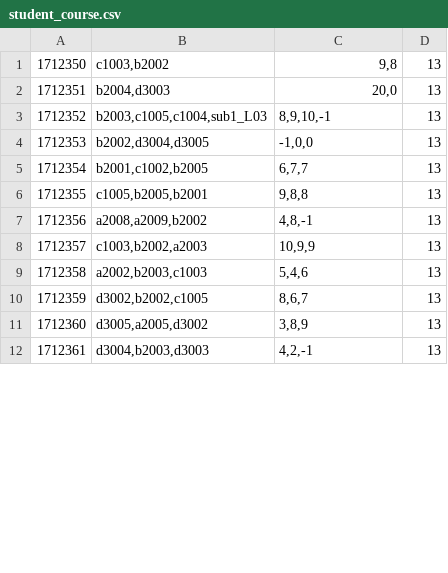
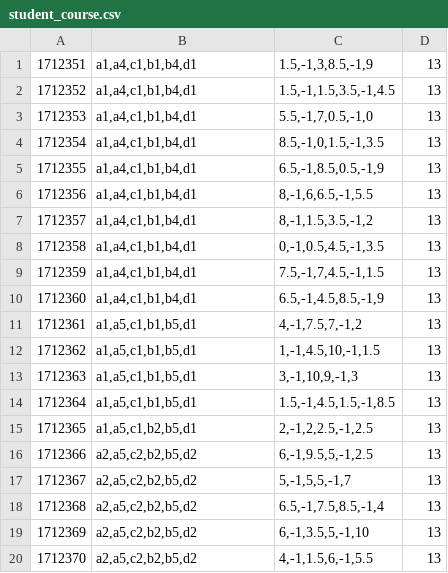
Before and after one commit to tiennm99/BTL_KTLT, a CSV file: Bak/student_course.csv, drawn as a sheet; only a part is shown; the diff covers the shown part only.

```diff
--- a/Bak/student_course.csv
+++ b/Bak/student_course.csv
@@ -1,12 +1,20 @@
-1712350;c1003,b2002;9,8;13
-1712351;b2004,d3003;20,0;13
-1712352;b2003,c1005,c1004,sub1_L03;8,9,10,-1;13
-1712353;b2002,d3004,d3005;-1,0,0;13
-1712354;b2001,c1002,b2005;6,7,7;13
-1712355;c1005,b2005,b2001;9,8,8;13
-1712356;a2008,a2009,b2002;4,8,-1;13
-1712357;c1003,b2002,a2003;10,9,9;13
-1712358;a2002,b2003,c1003;5,4,6;13
-1712359;d3002,b2002,c1005;8,6,7;13
-1712360;d3005,a2005,d3002;3,8,9;13
-1712361;d3004,b2003,d3003;4,2,-1;13
+1712351;a1,a4,c1,b1,b4,d1;1.5,-1,3,8.5,-1,9;13
+1712352;a1,a4,c1,b1,b4,d1;1.5,-1,1.5,3.5,-1,4.5;13
+1712353;a1,a4,c1,b1,b4,d1;5.5,-1,7,0.5,-1,0;13
+1712354;a1,a4,c1,b1,b4,d1;8.5,-1,0,1.5,-1,3.5;13
+1712355;a1,a4,c1,b1,b4,d1;6.5,-1,8.5,0.5,-1,9;13
+1712356;a1,a4,c1,b1,b4,d1;8,-1,6,6.5,-1,5.5;13
+1712357;a1,a4,c1,b1,b4,d1;8,-1,1.5,3.5,-1,2;13
+1712358;a1,a4,c1,b1,b4,d1;0,-1,0.5,4.5,-1,3.5;13
+1712359;a1,a4,c1,b1,b4,d1;7.5,-1,7,4.5,-1,1.5;13
+1712360;a1,a4,c1,b1,b4,d1;6.5,-1,4.5,8.5,-1,9;13
+1712361;a1,a5,c1,b1,b5,d1;4,-1,7.5,7,-1,2;13
+1712362;a1,a5,c1,b1,b5,d1;1,-1,4.5,10,-1,1.5;13
+1712363;a1,a5,c1,b1,b5,d1;3,-1,10,9,-1,3;13
+1712364;a1,a5,c1,b1,b5,d1;1.5,-1,4.5,1.5,-1,8.5;13
+1712365;a1,a5,c1,b2,b5,d1;2,-1,2,2.5,-1,2.5;13
+1712366;a2,a5,c2,b2,b5,d2;6,-1,9.5,5,-1,2.5;13
+1712367;a2,a5,c2,b2,b5,d2;5,-1,5,5,-1,7;13
+1712368;a2,a5,c2,b2,b5,d2;6.5,-1,7.5,8.5,-1,4;13
+1712369;a2,a5,c2,b2,b5,d2;6,-1,3.5,5,-1,10;13
+1712370;a2,a5,c2,b2,b5,d2;4,-1,1.5,6,-1,5.5;13
```
Also changed, not shown: 11 added rows, 12 removed rows and 18 edited cells elsewhere in this file, Bak/student.csv, Bak/teacher.csv, 21 other files.
